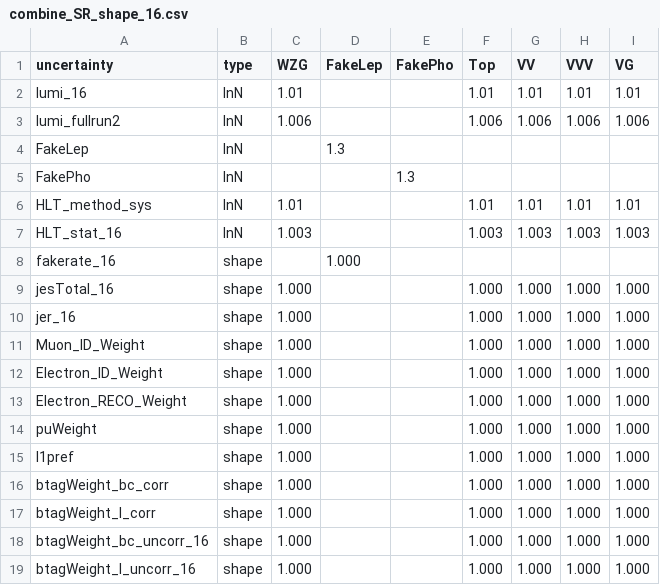
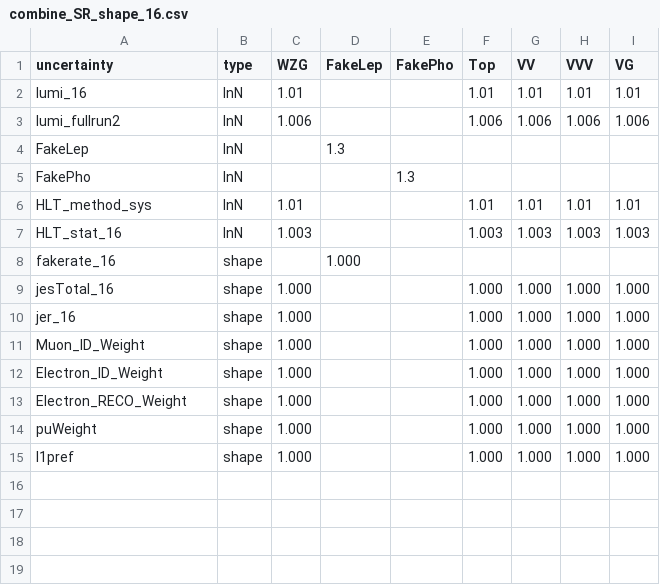
Before and after one commit to Senphy/nanoAOD-WVG, a CSV file: runII_plot_combine/combine/combine_SR_shape_16.csv, drawn as a sheet; the diff names each change by its address in the sheet, - before the commit and + after, or states it on an @@ line.

```diff
--- a/runII_plot_combine/combine/combine_SR_shape_16.csv
+++ b/runII_plot_combine/combine/combine_SR_shape_16.csv
-row 16: btagWeight_bc_corr | shape | 1.000 |  |  | 1.000 | 1.000 | 1.000 | 1.000
-row 17: btagWeight_l_corr | shape | 1.000 |  |  | 1.000 | 1.000 | 1.000 | 1.000
-row 18: btagWeight_bc_uncorr_16 | shape | 1.000 |  |  | 1.000 | 1.000 | 1.000 | 1.000
-row 19: btagWeight_l_uncorr_16 | shape | 1.000 |  |  | 1.000 | 1.000 | 1.000 | 1.000
```
Also changed, not shown: runII_plot_combine/combine/combine_CR_shape_16.csv, runII_plot_combine/combine/combine_CR_shape_17.csv, 8 other files.
